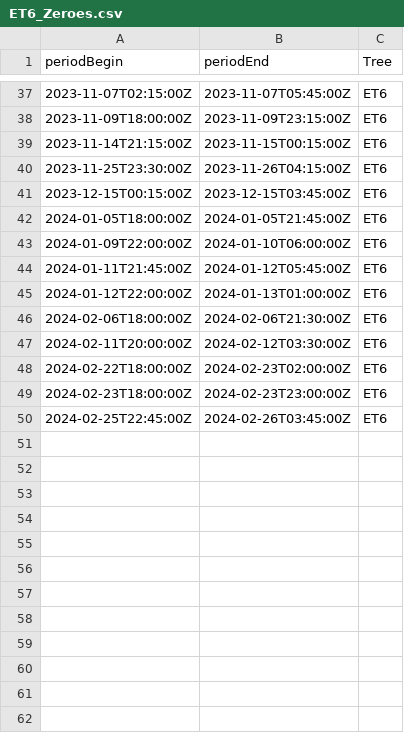
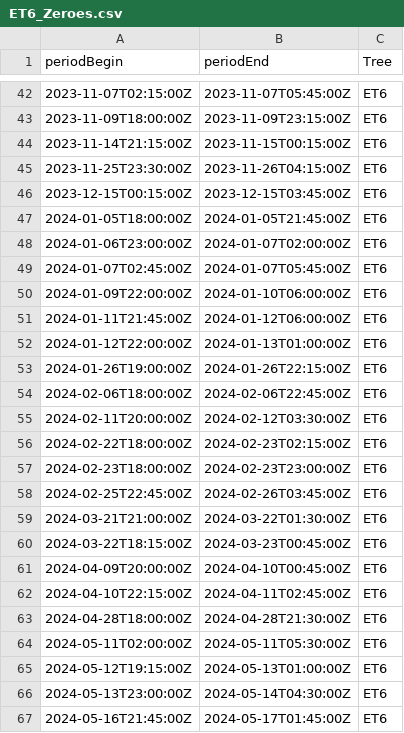
Before and after one commit to damon-vaughan/TMCF_Sapflow, a CSV file: Sapflow_data_supporting/Zeroes/ET6_Zeroes.csv, drawn as a sheet; only a part is shown, gaps mark what is left out; the diff covers the shown part only.

```diff
--- a/Sapflow_data_supporting/Zeroes/ET6_Zeroes.csv
+++ b/Sapflow_data_supporting/Zeroes/ET6_Zeroes.csv
@@ -42,9 +47,21 @@ periodBegin,periodEnd,Tree
 2024-01-05T18:00:00Z,2024-01-05T21:45:00Z,ET6
+2024-01-06T23:00:00Z,2024-01-07T02:00:00Z,ET6
+2024-01-07T02:45:00Z,2024-01-07T05:45:00Z,ET6
 2024-01-09T22:00:00Z,2024-01-10T06:00:00Z,ET6
-2024-01-11T21:45:00Z,2024-01-12T05:45:00Z,ET6
+2024-01-11T21:45:00Z,2024-01-12T06:00:00Z,ET6
 2024-01-12T22:00:00Z,2024-01-13T01:00:00Z,ET6
-2024-02-06T18:00:00Z,2024-02-06T21:30:00Z,ET6
+2024-01-26T19:00:00Z,2024-01-26T22:15:00Z,ET6
+2024-02-06T18:00:00Z,2024-02-06T22:45:00Z,ET6
 2024-02-11T20:00:00Z,2024-02-12T03:30:00Z,ET6
-2024-02-22T18:00:00Z,2024-02-23T02:00:00Z,ET6
+2024-02-22T18:00:00Z,2024-02-23T02:15:00Z,ET6
 2024-02-23T18:00:00Z,2024-02-23T23:00:00Z,ET6
 2024-02-25T22:45:00Z,2024-02-26T03:45:00Z,ET6
+2024-03-21T21:00:00Z,2024-03-22T01:30:00Z,ET6
+2024-03-22T18:15:00Z,2024-03-23T00:45:00Z,ET6
+2024-04-09T20:00:00Z,2024-04-10T00:45:00Z,ET6
+2024-04-10T22:15:00Z,2024-04-11T02:45:00Z,ET6
+2024-04-28T18:00:00Z,2024-04-28T21:30:00Z,ET6
+2024-05-11T02:00:00Z,2024-05-11T05:30:00Z,ET6
+2024-05-12T19:15:00Z,2024-05-13T01:00:00Z,ET6
+2024-05-13T23:00:00Z,2024-05-14T04:30:00Z,ET6
+2024-05-16T21:45:00Z,2024-05-17T01:45:00Z,ET6
```
Also changed, not shown: 6 added rows, 1 removed row and 19 edited cells elsewhere in this file, Sapflow_data_supporting/Zeroes/ET2_Zeroes.csv, Sapflow_data_supporting/Zeroes/TV1_Zeroes.csv, 24 other files.
